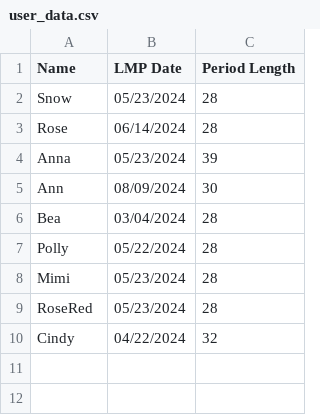
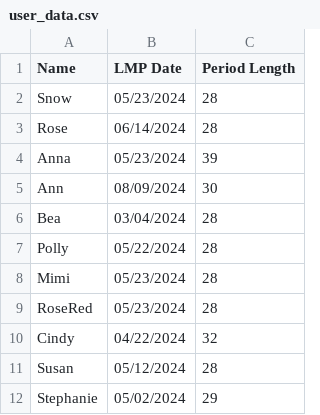
Before and after one commit to JQFortin/FinalProjectTemplate, a CSV file: data/user_data.csv, drawn as a sheet.

```diff
--- a/data/user_data.csv
+++ b/data/user_data.csv
@@ -10 +10,3 @@ RoseRed,05/23/2024,28
 Cindy,04/22/2024,32
+Susan,05/12/2024,28
+Stephanie,05/02/2024,29
```
Also changed, not shown: data/pregnancy_journal.csv, 2 other files.
